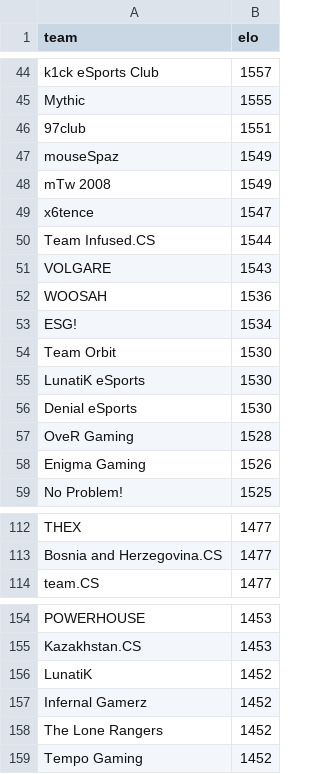
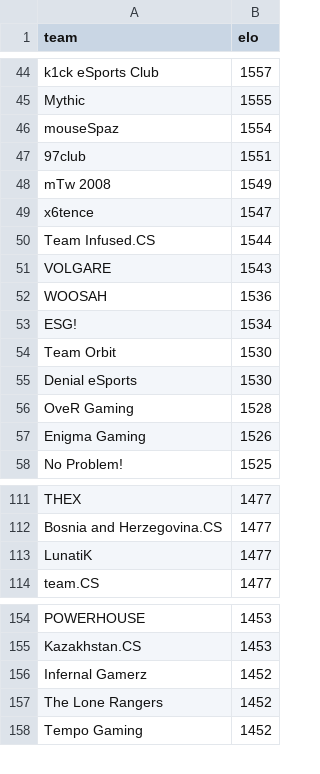
Before and after one commit to kenany/csgo-elo, a CSV file: standings.csv, drawn as a sheet; only a part is shown, gaps mark what is left out; removed rows and columns are numbered as before the commit, all else as after; the diff names each change by its address in the sheet, - before the commit and + after, or states it on an @@ line.

Commit message:
standings update

```diff
--- a/standings.csv
+++ b/standings.csv
+row 46: mouseSpaz | 1554
-row 47: mouseSpaz | 1549
-row 55: LunatiK eSports | 1530
+row 113: LunatiK | 1477
-row 156: LunatiK | 1452
```
